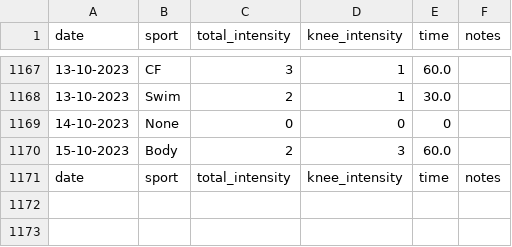
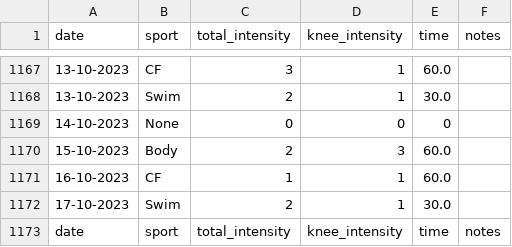
Before and after one commit to cmougan/knee, a CSV file: data/sport.csv, drawn as a sheet; only a part is shown, gaps mark what is left out.

```diff
--- a/data/sport.csv
+++ b/data/sport.csv
@@ -1170,2 +1170,4 @@ date,sport, total_intensity, knee_intensity, time, notes
 15-10-2023, Body,2,3,60.0,
+16-10-2023, CF,1,1,60.0,
+17-10-2023, Swim,2,1,30.0,
 date,sport, total_intensity, knee_intensity, time, notes
```
Also changed, not shown: data/pain.csv.
